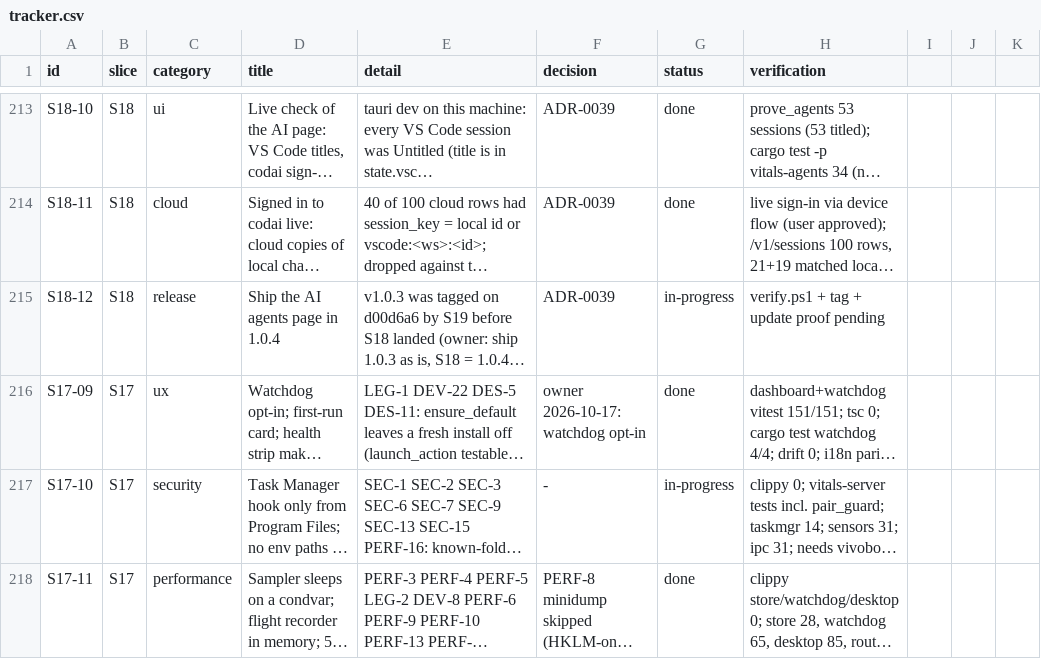
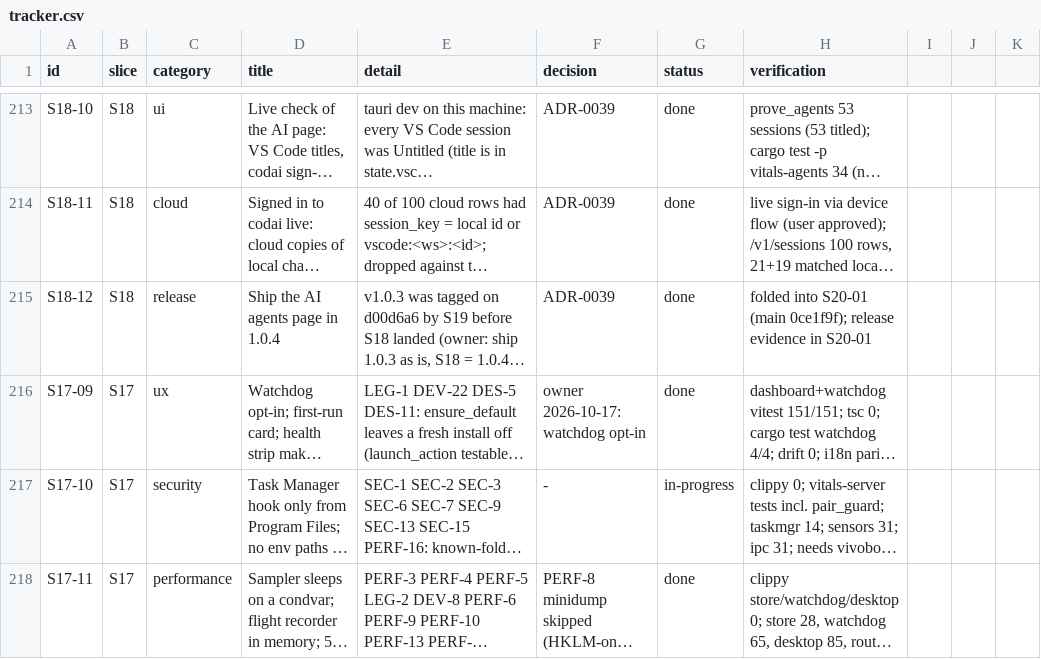
Before and after one commit to dragoscv/vitals, a CSV file: docs/tracker.csv, drawn as a sheet; only a part is shown, gaps mark what is left out; long unchanged cells end in …; the diff covers the shown part only; the diff names each change by its address in the sheet, - before the commit and + after, or states it on an @@ line.

Commit message:
fix(ci): linux clippy on the cloud sign-out stub, installer budget for the ai agents page (s20-01)
Agent-Session: term-104320
Agent-Purpose: release 1.0.4: CI fixes

```diff
--- a/docs/tracker.csv
+++ b/docs/tracker.csv
-G215 (status): in-progress
+G215 (status): done
-H215 (verification): verify.ps1 + tag + update proof pending
+H215 (verification): folded into S20-01 (main 0ce1f9f); release evidence in S20-01
```
Also changed, not shown: 1 added row elsewhere in this file, 3 other files.
